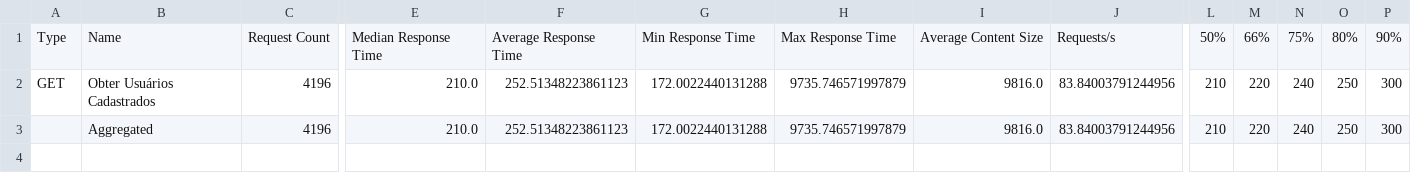
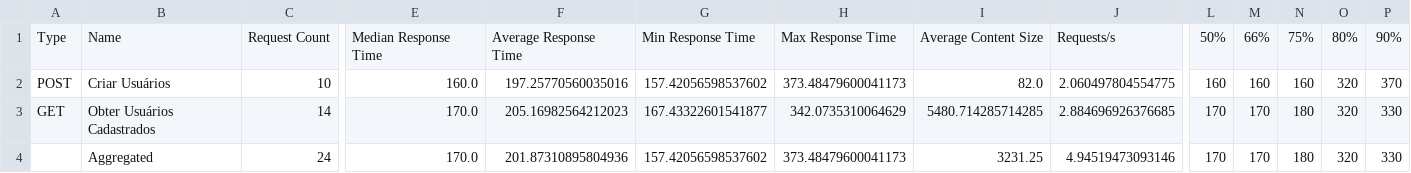
Before and after one commit to AlefBruno/locust-test, a CSV file: reports/users/users_route_stats.csv, drawn as a sheet; only a part is shown, gaps mark what is left out; addresses are those after the commit; rows hold the shown columns only; the diff covers the shown part only; the diff names each change by its address in the sheet, - before the commit and + after, or states it on an @@ line.

Commit message:
Incluindo Post Created User

```diff
--- a/reports/users/users_route_stats.csv
+++ b/reports/users/users_route_stats.csv
+row 2: POST | Criar Usuários | 10 | 160.0 | 197.25770560035016 | 157.42056598537602 | 373.48479600041173 | 82.0 | 2.060497804554775 | 160 | 160 | 160 | 320 | 370
-C3: 4196
+C3: 14
-E3:E4: 210.0
+E3:E4: 170.0
-F3: 252.51348223861123
+F3: 205.16982564212023
-G3: 172.0022440131288
+G3: 167.43322601541877
-H3: 9735.746571997879
+H3: 342.0735310064629
-I3: 9816.0
+I3: 5480.714285714285
-J3: 83.84003791244956
+J3: 2.884696926376685
-L3:L4: 210
+L3:L4: 170
-M3:M4: 220
+M3:M4: 170
-N3:N4: 240
+N3:N4: 180
-O3:O4: 250
+O3:O4: 320
-P3:P4: 300
+P3:P4: 330
-C4: 4196
+C4: 24
-F4: 252.51348223861123
+F4: 201.87310895804936
-G4: 172.0022440131288
+G4: 157.42056598537602
-H4: 9735.746571997879
+H4: 373.48479600041173
-I4: 9816.0
+I4: 3231.25
-J4: 83.84003791244956
+J4: 4.94519473093146
```
Also changed, not shown: 12 edited cells elsewhere in this file, 6 other files.
